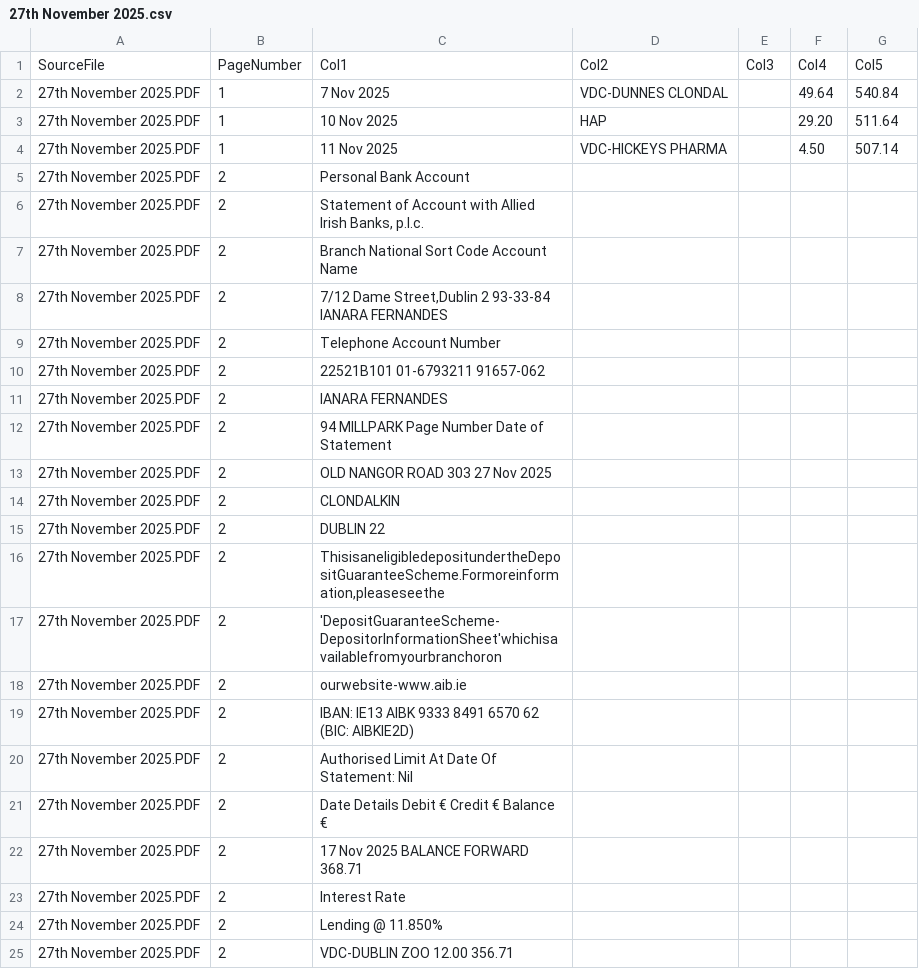
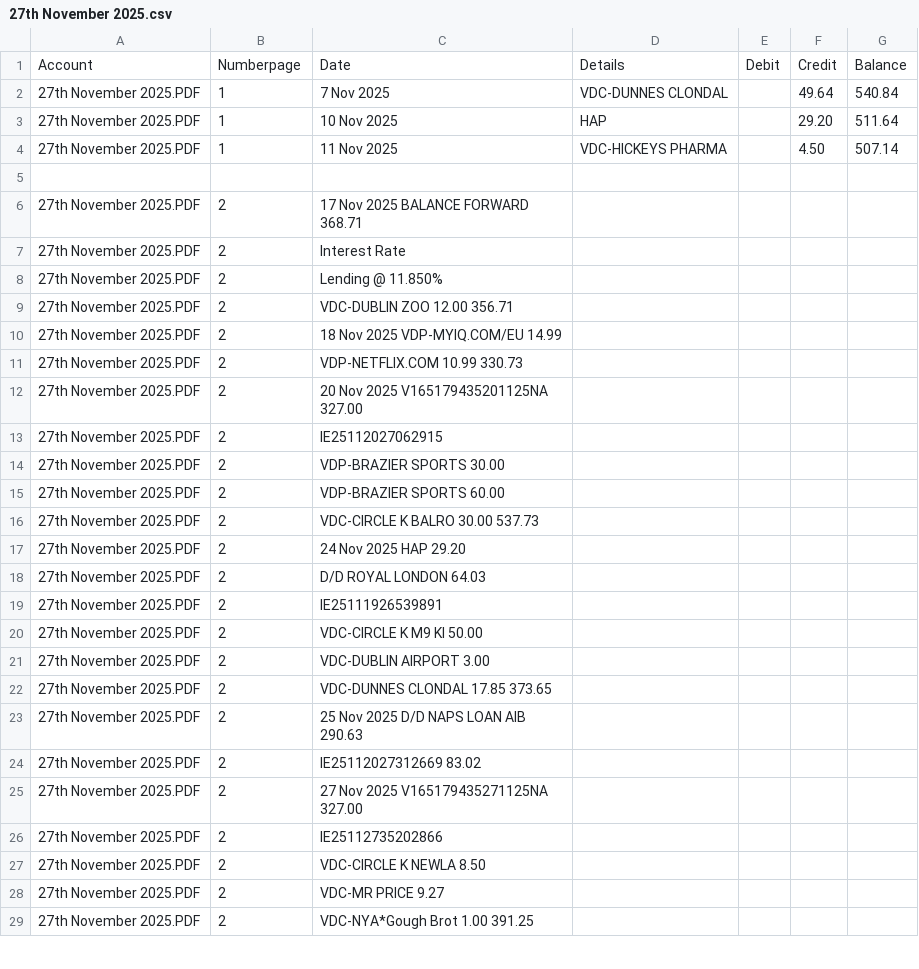
Before and after one commit to IanaraFer/Data-Transformation, a CSV file: output/27th November 2025.csv, drawn as a sheet; only a part is shown; the shorter side is filled out with more unchanged rows; removed rows and columns are numbered as before the commit, all else as after; the diff names each change by its address in the sheet, - before the commit and + after, or states it on an @@ line.

Commit message:
Modify CSV header and clean up data
Updated header and removed unnecessary rows from the CSV file.

```diff
--- a/output/27th November 2025.csv
+++ b/output/27th November 2025.csv
-row 1: SourceFile | PageNumber | Col1 | Col2 | Col3 | Col4 | Col5
+row 1: Account | Numberpage | Date | Details | Debit | Credit | Balance
-row 5: 27th November 2025.PDF | 2 | Personal Bank Account
+row 5: (empty)
-row 6: 27th November 2025.PDF | 2 | Statement of Account with Allied Irish Banks, p.l.c.
-row 7: 27th November 2025.PDF | 2 | Branch National Sort Code Account Name
-row 8: 27th November 2025.PDF | 2 | 7/12 Dame Street,Dublin 2 93-33-84 IANARA FERNANDES
-row 9: 27th November 2025.PDF | 2 | Telephone Account Number
-row 10: 27th November 2025.PDF | 2 | 22521B101 01-6793211 91657-062
-row 11: 27th November 2025.PDF | 2 | IANARA FERNANDES
-row 12: 27th November 2025.PDF | 2 | 94 MILLPARK Page Number Date of Statement
-row 13: 27th November 2025.PDF | 2 | OLD NANGOR ROAD 303 27 Nov 2025
-row 14: 27th November 2025.PDF | 2 | CLONDALKIN
-row 15: 27th November 2025.PDF | 2 | DUBLIN 22
-row 16: 27th November 2025.PDF | 2 | ThisisaneligibledepositundertheDepositGuaranteeScheme.Formoreinformation,pleaseseethe
-row 17: 27th November 2025.PDF | 2 | 'DepositGuaranteeScheme-DepositorInformationSheet'whichisavailablefromyourbranchoron
-row 18: 27th November 2025.PDF | 2 | ourwebsite-www.aib.ie
-row 19: 27th November 2025.PDF | 2 | IBAN: IE13 AIBK 9333 8491 6570 62 (BIC: AIBKIE2D)
-row 20: 27th November 2025.PDF | 2 | Authorised Limit At Date Of Statement: Nil
-row 21: 27th November 2025.PDF | 2 | Date Details Debit € Credit € Balance €
```
